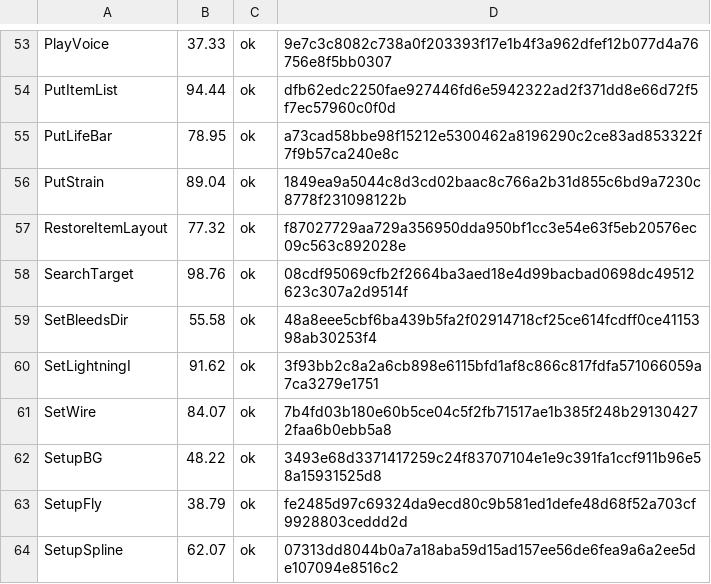
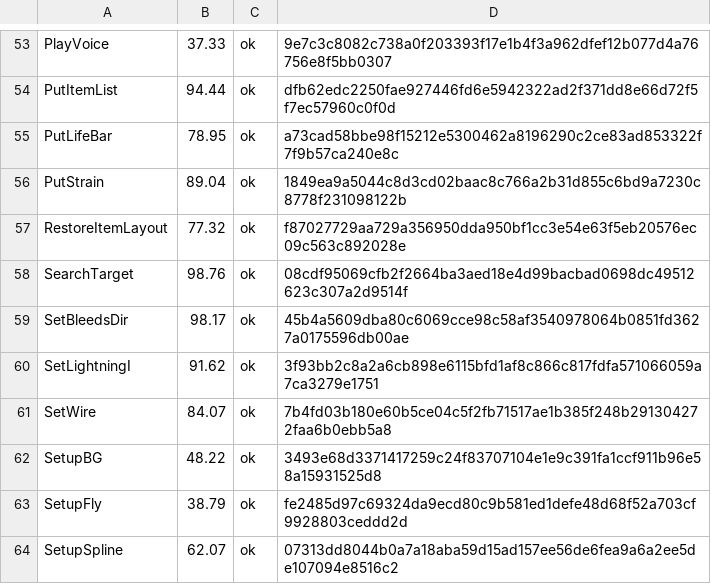
Before and after one commit to Fuuzetsu/tenchu-decomp, a TSV file: config/fuzzy.main.exe.tsv, drawn as a sheet; only a part is shown, gaps mark what is left out.

```diff
--- a/config/fuzzy.main.exe.tsv
+++ b/config/fuzzy.main.exe.tsv
@@ -58,3 +58,3 @@ RestoreItemLayout	77.32	ok	f87027729aa729a356950dda950bf1cc3e54e63f5eb20576ec09c
 SearchTarget	98.76	ok	08cdf95069cfb2f2664ba3aed18e4d99bacbad0698dc49512623c307a2d9514f
-SetBleedsDir	55.58	ok	48a8eee5cbf6ba439b5fa2f02914718cf25ce614fcdff0ce4115398ab30253f4
+SetBleedsDir	98.17	ok	45b4a5609dba80c6069cce98c58af3540978064b0851fd3627a0175596db00ae
 SetLightningI	91.62	ok	3f93bb2c8a2a6cb898e6115bfd1af8c866c817fdfa571066059a7ca3279e1751
```
Also changed, not shown: 1 other file.
